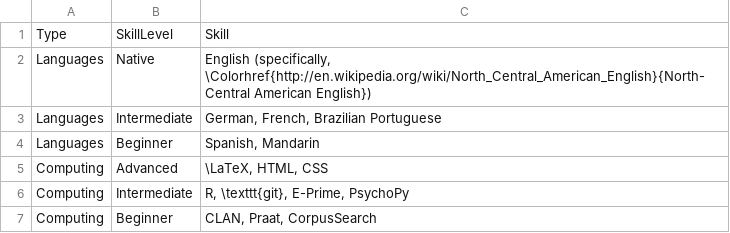
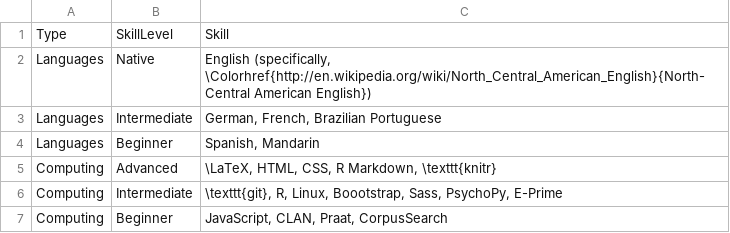
Before and after one commit to adamliter/adamlitercv, a CSV file: content/skills.csv, drawn as a sheet.

Commit message:
Update computing skills

```diff
--- a/content/skills.csv
+++ b/content/skills.csv
@@ -4,4 +4,4 @@ Languages,Intermediate,"German, French, Brazilian Portuguese"
 Languages,Beginner,"Spanish, Mandarin"
-Computing,Advanced,"\LaTeX, HTML, CSS"
-Computing,Intermediate,"R, \texttt{git}, E-Prime, PsychoPy"
-Computing,Beginner,"CLAN, Praat, CorpusSearch"
+Computing,Advanced,"\LaTeX, HTML, CSS, R Markdown, \texttt{knitr}"
+Computing,Intermediate,"\texttt{git}, R, Linux, Boootstrap, Sass, PsychoPy, E-Prime"
+Computing,Beginner,"JavaScript, CLAN, Praat, CorpusSearch"
```
